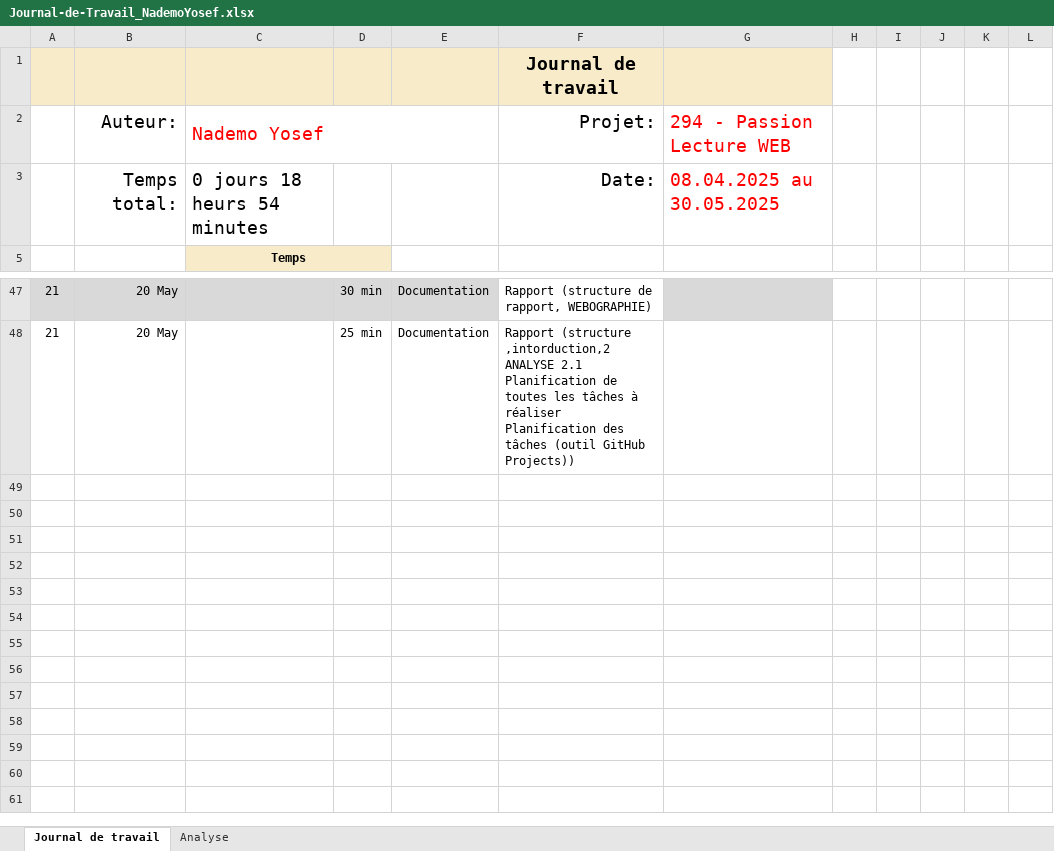
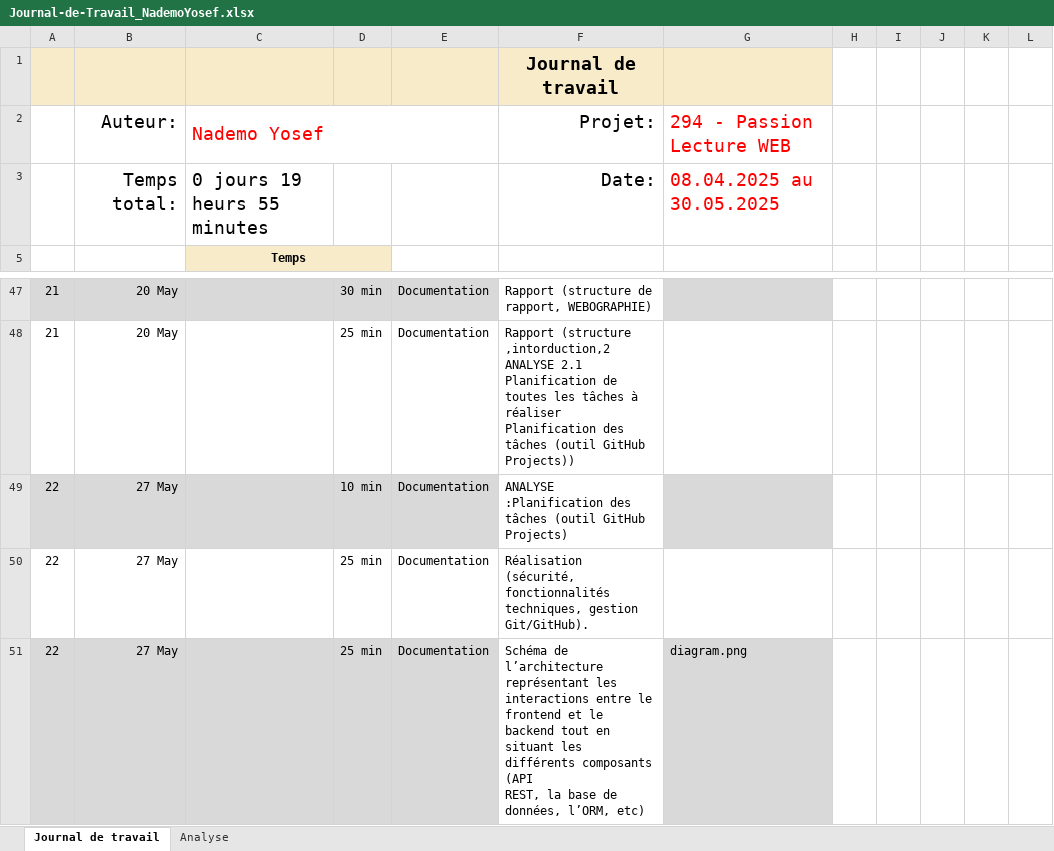
Before and after one commit to Josefnademo/Passion_lecture_FRONTEND, an Excel workbook: documentation/JDT-personal/Journal-de-Travail_NademoYosef.xlsx, sheet Journal de travail, drawn as a sheet; only a part is shown, gaps mark what is left out; values as stored, in another font and other column widths than the file's, no borders; conditional formats and table styles not drawn; ↵ is a line break in a cell; the diff names each change by its address in the sheet, - before the commit and + after, or states it on an @@ line.

Commit message:
Rapprot + "uploads" folder + diagram.png

```diff
--- a/documentation/JDT-personal/Journal-de-Travail_NademoYosef.xlsx (sheet Journal de travail)
+++ b/documentation/JDT-personal/Journal-de-Travail_NademoYosef.xlsx (sheet Journal de travail)
-C3: 0 jours 18 heurs 54 minutes
+C3: 0 jours 19 heurs 55 minutes
+row 49: 22 | 27 May |  | 10 min | Documentation | ANALYSE :Planification des tâches (outil GitHub Projects)
+row 50: 22 | 27 May |  | 25 min | Documentation | Réalisation (sécurité, fonctionnalités techniques, gestion Git/GitHub).
+row 51: 22 | 27 May |  | 25 min | Documentation | Schéma de l’architecture représentant les interactions entre le ↵ frontend et le backend tout en situant les différents composants (API ↵ REST, la base de données, l’ORM, etc) | diagram.png
```
Also changed, not shown: sheet Analyse, hidden cells, charts or pictures, 4 other files.
